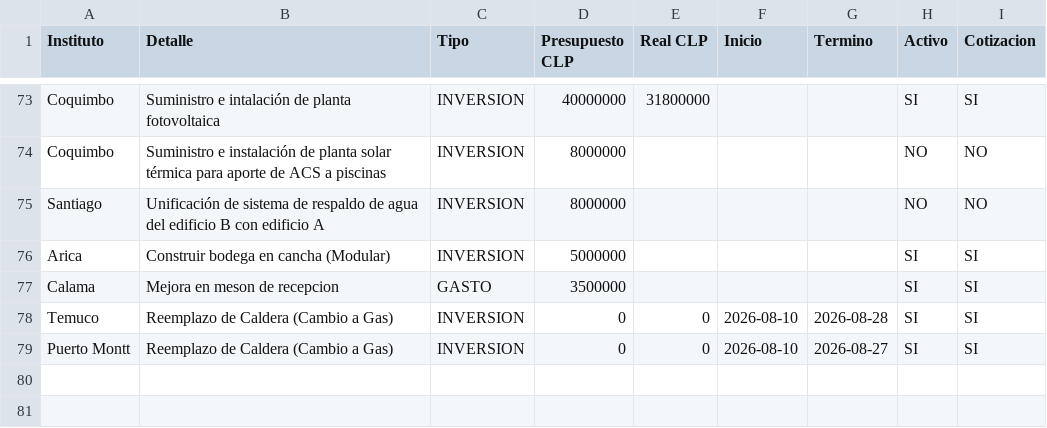
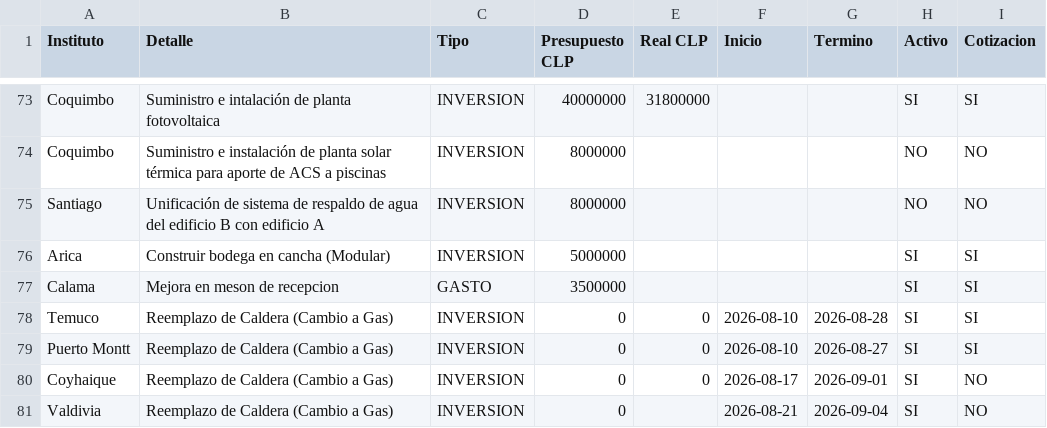
Before and after one commit to gberetta0316/planinfraestructurateleton, a CSV file: data.csv, drawn as a sheet; only a part is shown, gaps mark what is left out.

Commit message:
Actualizar data.csv desde el editor — 18-08-2026, 2:47:14 p. m.

```diff
--- a/data.csv
+++ b/data.csv
@@ -79 +79,3 @@ Temuco;Reemplazo de Caldera (Cambio a Gas);INVERSION;0;0;2026-08-10;2026-08-28;S
 Puerto Montt;Reemplazo de Caldera (Cambio a Gas);INVERSION;0;0;2026-08-10;2026-08-27;SI;SI
+Coyhaique;Reemplazo de Caldera (Cambio a Gas);INVERSION;0;0;2026-08-17;2026-09-01;SI;NO
+Valdivia;Reemplazo de Caldera (Cambio a Gas);INVERSION;0;;2026-08-21;2026-09-04;SI;NO
```
